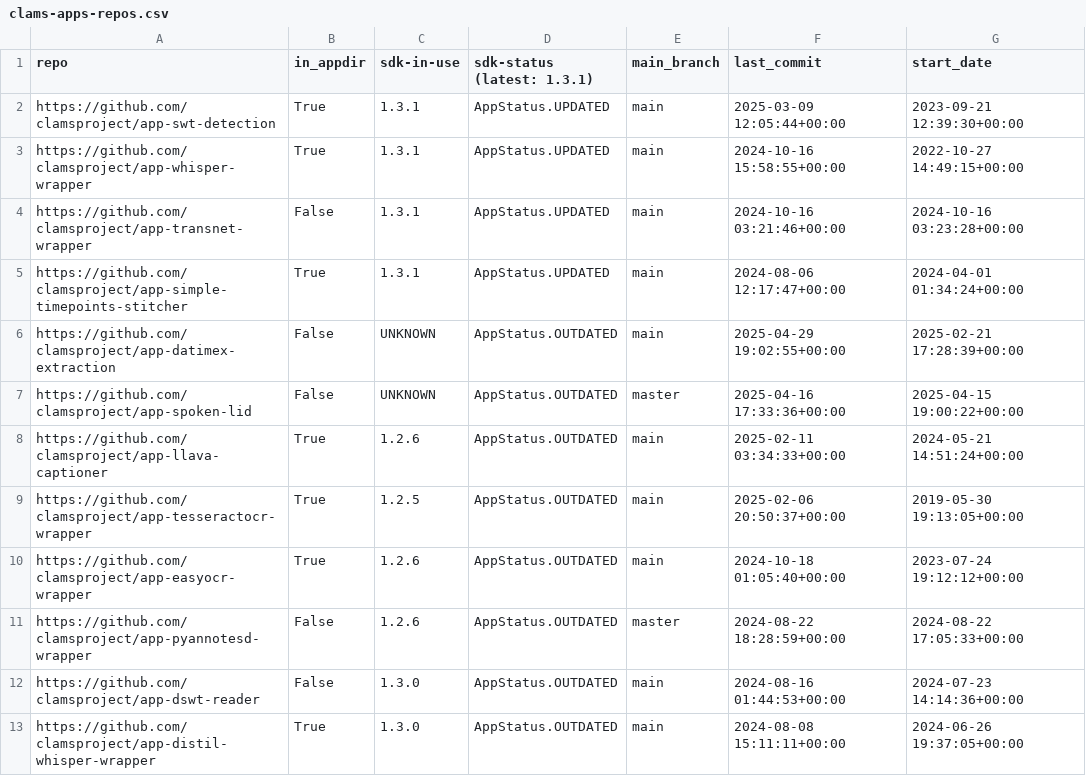
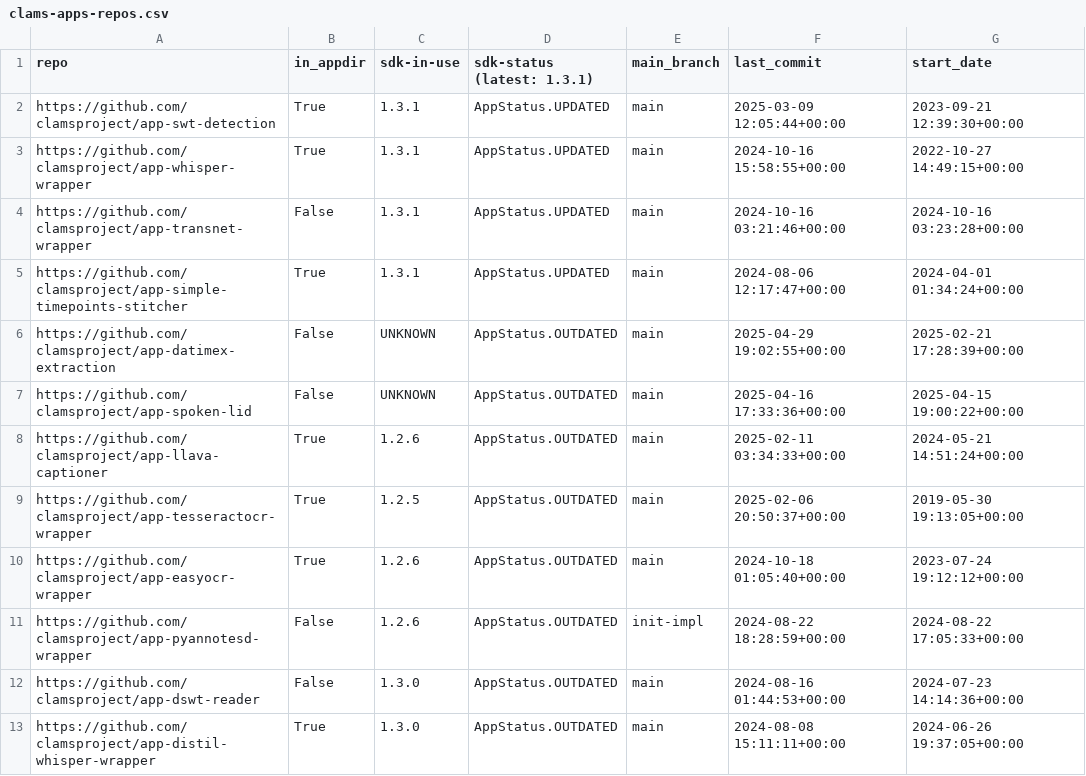
Before and after one commit to clamsproject/apps, a CSV file: clams-apps-repos.csv, drawn as a sheet; only a part is shown; the diff covers the shown part only.

Commit message:
bugfix in appdev dashboard generation with irregular branch names

```diff
--- a/clams-apps-repos.csv
+++ b/clams-apps-repos.csv
@@ -6,3 +6,3 @@ https://github.com/clamsproject/app-simple-timepoints-stitcher,True,1.3.1,AppSta
 https://github.com/clamsproject/app-datimex-extraction,False,UNKNOWN,AppStatus.OUTDATED,main,2025-04-29 19:02:55+00:00,2025-02-21 17:28:39+00:00
-https://github.com/clamsproject/app-spoken-lid,False,UNKNOWN,AppStatus.OUTDATED,master,2025-04-16 17:33:36+00:00,2025-04-15 19:00:22+00:00
+https://github.com/clamsproject/app-spoken-lid,False,UNKNOWN,AppStatus.OUTDATED,main,2025-04-16 17:33:36+00:00,2025-04-15 19:00:22+00:00
 https://github.com/clamsproject/app-llava-captioner,True,1.2.6,AppStatus.OUTDATED,main,2025-02-11 03:34:33+00:00,2024-05-21 14:51:24+00:00
@@ -10,3 +10,3 @@ https://github.com/clamsproject/app-tesseractocr-wrapper,True,1.2.5,AppStatus.OU
 https://github.com/clamsproject/app-easyocr-wrapper,True,1.2.6,AppStatus.OUTDATED,main,2024-10-18 01:05:40+00:00,2023-07-24 19:12:12+00:00
-https://github.com/clamsproject/app-pyannotesd-wrapper,False,1.2.6,AppStatus.OUTDATED,master,2024-08-22 18:28:59+00:00,2024-08-22 17:05:33+00:00
+https://github.com/clamsproject/app-pyannotesd-wrapper,False,1.2.6,AppStatus.OUTDATED,init-impl,2024-08-22 18:28:59+00:00,2024-08-22 17:05:33+00:00
 https://github.com/clamsproject/app-dswt-reader,False,1.3.0,AppStatus.OUTDATED,main,2024-08-16 01:44:53+00:00,2024-07-23 14:14:36+00:00
```
Also changed, not shown: 2 added rows, 2 removed rows and 7 edited cells elsewhere in this file, 1 other file.
